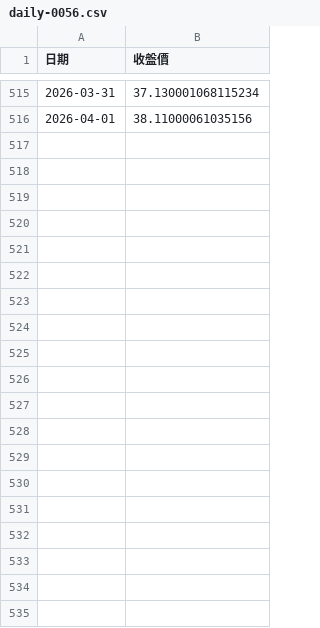
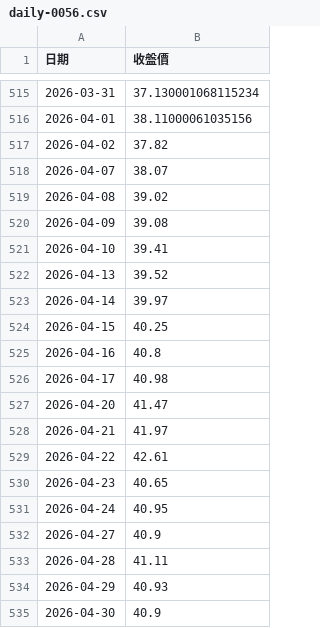
Before and after one commit to kafutw/remote-control, a CSV file: data/daily-0056.csv, drawn as a sheet; only a part is shown, gaps mark what is left out; the diff covers the shown part only; the diff names each change by its address in the sheet, - before the commit and + after, or states it on an @@ line.

```diff
--- a/data/daily-0056.csv
+++ b/data/daily-0056.csv
+row 517: 2026-04-02 | 37.82
+row 518: 2026-04-07 | 38.07
+row 519: 2026-04-08 | 39.02
+row 520: 2026-04-09 | 39.08
+row 521: 2026-04-10 | 39.41
+row 522: 2026-04-13 | 39.52
+row 523: 2026-04-14 | 39.97
+row 524: 2026-04-15 | 40.25
+row 525: 2026-04-16 | 40.8
+row 526: 2026-04-17 | 40.98
+row 527: 2026-04-20 | 41.47
+row 528: 2026-04-21 | 41.97
+row 529: 2026-04-22 | 42.61
+row 530: 2026-04-23 | 40.65
+row 531: 2026-04-24 | 40.95
+row 532: 2026-04-27 | 40.9
+row 533: 2026-04-28 | 41.11
+row 534: 2026-04-29 | 40.93
+row 535: 2026-04-30 | 40.9
```
Also changed, not shown: 63 added rows elsewhere in this file, data/daily-0050.csv, 2 other files.
